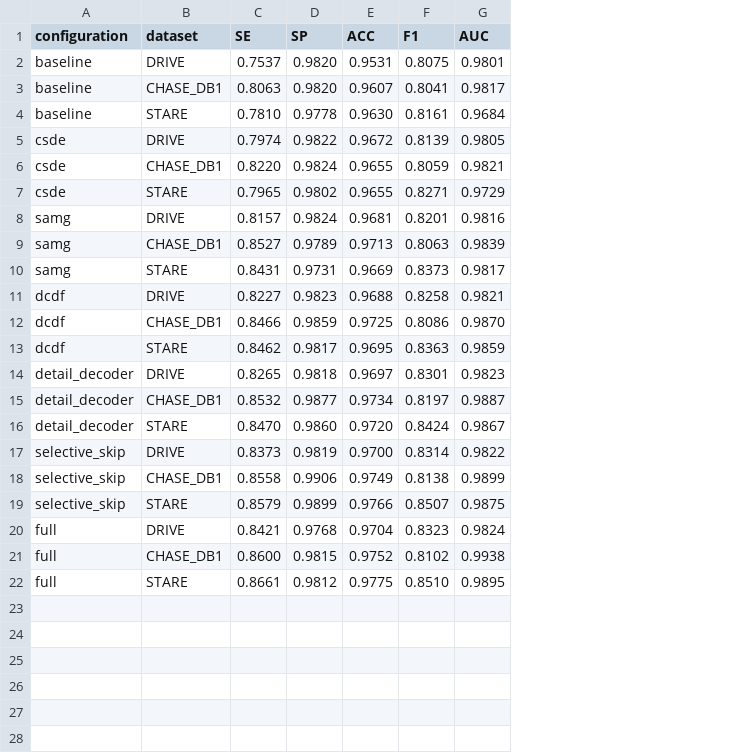
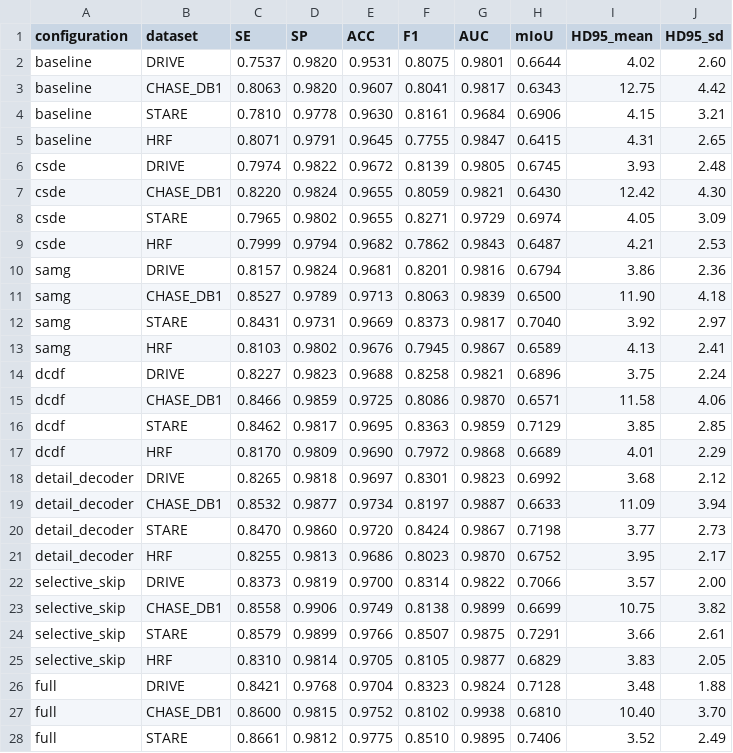
Before and after one commit to lixincheng-xcl/CGDD-Net, a CSV file: results/paper_ablation.csv, drawn as a sheet; only a part is shown; addresses are those after the commit; the diff covers the shown part only; the diff names each change by its address in the sheet, - before the commit and + after, or states it on an @@ line.

```diff
--- a/results/paper_ablation.csv
+++ b/results/paper_ablation.csv
+column H (mIoU), rows 2-4: 0.6644 | 0.6343 | 0.6906; rows 6-8: 0.6745 | 0.6430 | 0.6974; rows 10-12: 0.6794 | 0.6500 | 0.7040; rows 14-16: 0.6896 | 0.6571 | 0.7129; rows 18-20: 0.6992 | 0.6633 | 0.7198; rows 22-24: 0.7066 | 0.6699 | 0.7291; rows 26-28: 0.7128 | 0.6810 | 0.7406
+column I (HD95_mean), rows 2-4: 4.02 | 12.75 | 4.15; rows 6-8: 3.93 | 12.42 | 4.05; rows 10-12: 3.86 | 11.90 | 3.92; rows 14-16: 3.75 | 11.58 | 3.85; rows 18-20: 3.68 | 11.09 | 3.77; rows 22-24: 3.57 | 10.75 | 3.66; rows 26-28: 3.48 | 10.40 | 3.52
+column J (HD95_sd), rows 2-4: 2.60 | 4.42 | 3.21; rows 6-8: 2.48 | 4.30 | 3.09; rows 10-12: 2.36 | 4.18 | 2.97; rows 14-16: 2.24 | 4.06 | 2.85; rows 18-20: 2.12 | 3.94 | 2.73; rows 22-24: 2.00 | 3.82 | 2.61; rows 26-28: 1.88 | 3.70 | 2.49
+row 5: baseline | HRF | 0.8071 | 0.9791 | 0.9645 | 0.7755 | 0.9847 | 0.6415 | 4.31 | 2.65
+row 9: csde | HRF | 0.7999 | 0.9794 | 0.9682 | 0.7862 | 0.9843 | 0.6487 | 4.21 | 2.53
+row 13: samg | HRF | 0.8103 | 0.9802 | 0.9676 | 0.7945 | 0.9867 | 0.6589 | 4.13 | 2.41
+row 17: dcdf | HRF | 0.8170 | 0.9809 | 0.9690 | 0.7972 | 0.9868 | 0.6689 | 4.01 | 2.29
+row 21: detail_decoder | HRF | 0.8255 | 0.9813 | 0.9686 | 0.8023 | 0.9870 | 0.6752 | 3.95 | 2.17
+row 25: selective_skip | HRF | 0.8310 | 0.9814 | 0.9705 | 0.8105 | 0.9877 | 0.6829 | 3.83 | 2.05
```
Also changed, not shown: 1 added row elsewhere in this file, 7 other files.
